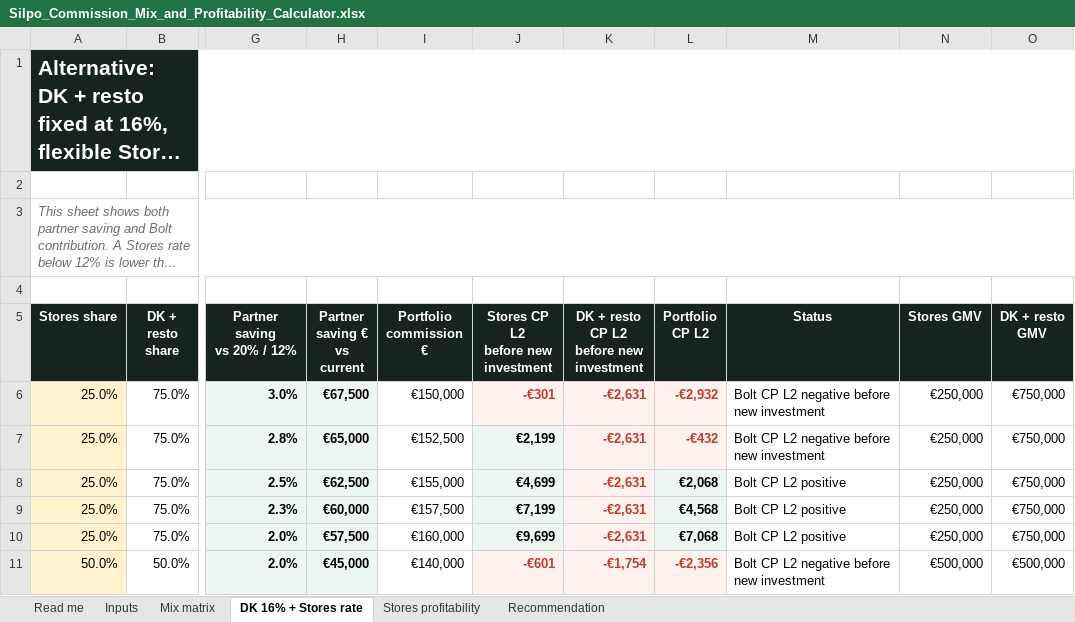
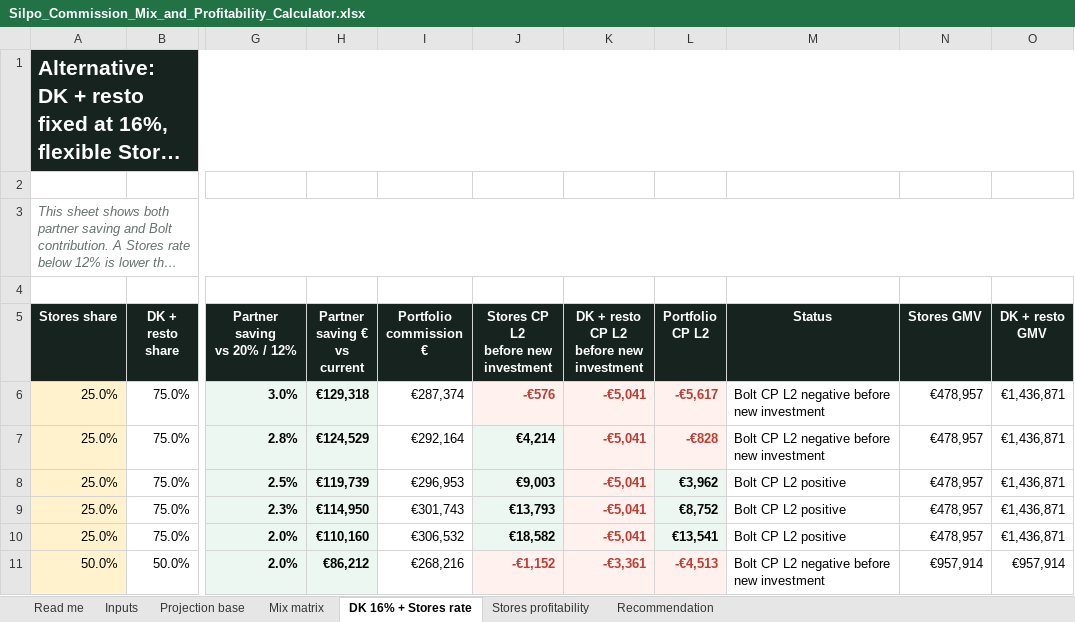
Before and after one commit to yuliianikolaieva/silpo-culinary-scenarios, an Excel workbook: Silpo_Commission_Mix_and_Profitability_Calculator.xlsx, sheet DK 16% + Stores rate, drawn as a sheet; only a part is shown, gaps mark what is left out; long unchanged cells end in …; values as stored, in another font and other column widths than the file's, no borders; the diff covers the shown part only; the diff names each change by its address in the sheet, - before the commit and + after, or states it on an @@ line.

```diff
--- a/Silpo_Commission_Mix_and_Profitability_Calculator.xlsx (sheet DK 16% + Stores rate)
+++ b/Silpo_Commission_Mix_and_Profitability_Calculator.xlsx (sheet DK 16% + Stores rate)
+sheet tab: Projection base
-H6 (Partner saving € vs current): €67,500
+H6 (Partner saving € vs current): €129,318
-I6 (Portfolio commission €): €150,000
+I6 (Portfolio commission €): €287,374
-J6: -€301
+J6: -€576
-K6:K10: -€2,631
+K6:K10: -€5,041
-L6 (Portfolio CP L2): -€2,932
+L6 (Portfolio CP L2): -€5,617
-N6:N10 (Stores GMV): €250,000
+N6:N10 (Stores GMV): €478,957
-O6:O10 (DK + resto GMV): €750,000
+O6:O10 (DK + resto GMV): €1,436,871
-H7 (Partner saving € vs current): €65,000
+H7 (Partner saving € vs current): €124,529
-I7 (Portfolio commission €): €152,500
+I7 (Portfolio commission €): €292,164
-J7: €2,199
+J7: €4,214
-L7 (Portfolio CP L2): -€432
+L7 (Portfolio CP L2): -€828
-H8 (Partner saving € vs current): €62,500
+H8 (Partner saving € vs current): €119,739
-I8 (Portfolio commission €): €155,000
+I8 (Portfolio commission €): €296,953
-J8: €4,699
+J8: €9,003
-L8 (Portfolio CP L2): €2,068
+L8 (Portfolio CP L2): €3,962
-H9 (Partner saving € vs current): €60,000
+H9 (Partner saving € vs current): €114,950
-I9 (Portfolio commission €): €157,500
+I9 (Portfolio commission €): €301,743
-J9: €7,199
+J9: €13,793
-L9 (Portfolio CP L2): €4,568
+L9 (Portfolio CP L2): €8,752
-H10 (Partner saving € vs current): €57,500
+H10 (Partner saving € vs current): €110,160
-I10 (Portfolio commission €): €160,000
+I10 (Portfolio commission €): €306,532
-J10: €9,699
+J10: €18,582
-L10 (Portfolio CP L2): €7,068
+L10 (Portfolio CP L2): €13,541
-H11 (Partner saving € vs current): €45,000
+H11 (Partner saving € vs current): €86,212
-I11 (Portfolio commission €): €140,000
+I11 (Portfolio commission €): €268,216
-J11: -€601
+J11: -€1,152
-K11: -€1,754
+K11: -€3,361
-L11 (Portfolio CP L2): -€2,356
+L11 (Portfolio CP L2): -€4,513
-N11 (Stores GMV): €500,000
+N11 (Stores GMV): €957,914
-O11 (DK + resto GMV): €500,000
+O11 (DK + resto GMV): €957,914
```
Also changed, not shown: 96 edited cells elsewhere in this sheet, sheet Mix matrix, sheet Inputs, formulas that keep their value, 1 other file.
